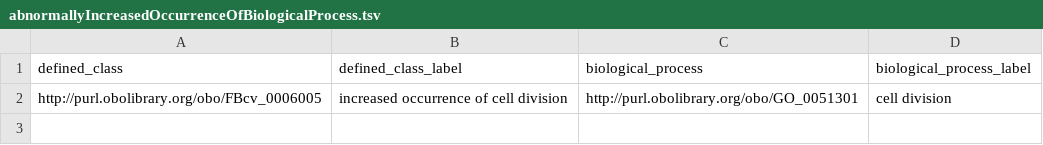
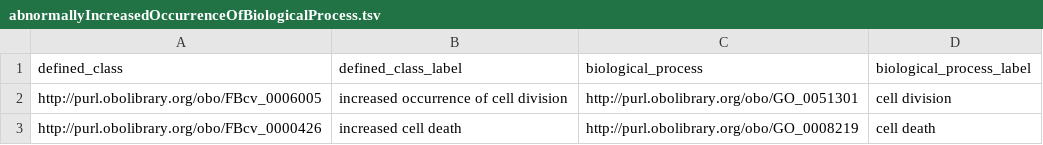
Before and after one commit to FlyBase/drosophila-phenotype-ontology, a TSV file: src/patterns/data/default/abnormallyIncreasedOccurrenceOfBiologicalProcess.tsv, drawn as a sheet.

```diff
--- a/src/patterns/data/default/abnormallyIncreasedOccurrenceOfBiologicalProcess.tsv
+++ b/src/patterns/data/default/abnormallyIncreasedOccurrenceOfBiologicalProcess.tsv
@@ -2 +2,2 @@ defined_class	defined_class_label	biological_process	biological_process_label
 http://purl.obolibrary.org/obo/FBcv_0006005	increased occurrence of cell division	http://purl.obolibrary.org/obo/GO_0051301	cell division
+http://purl.obolibrary.org/obo/FBcv_0000426	increased cell death	http://purl.obolibrary.org/obo/GO_0008219	cell death
```
Also changed, not shown: src/patterns/data/default/abnormallyDecreasedOccurrenceOfBiologicalProcess.tsv.
